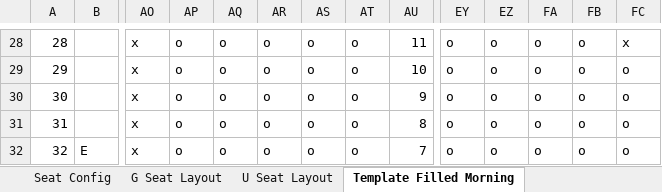
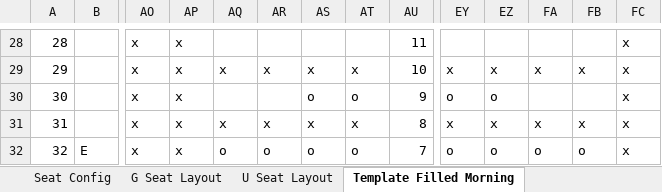
Before and after one commit to Wanarut/Commencement, an Excel workbook: Config.xlsx, sheet Template Filled Morning, drawn as a sheet; only a part is shown, gaps mark what is left out; values as stored, in another font and other column widths than the file's, no cell formats; the diff covers the shown part only; the diff names each change by its address in the sheet, - before the commit and + after, or states it on an @@ line.

```diff
--- a/Config.xlsx (sheet Template Filled Morning)
+++ b/Config.xlsx (sheet Template Filled Morning)
-AP28:AP32: o
+AP28:AP32: x
-AQ28: o
+AQ28: (empty)
-AR28: o
+AR28: (empty)
-AS28: o
+AS28: (empty)
-AT28: o
+AT28: (empty)
-EY28: o
+EY28: (empty)
-EZ28: o
+EZ28: (empty)
-FA28: o
+FA28: (empty)
-FB28: o
+FB28: (empty)
-AQ29: o
+AQ29: x
-AR29: o
+AR29: x
-AS29: o
+AS29: x
-AT29: o
+AT29: x
-EY29: o
+EY29: x
-EZ29: o
+EZ29: x
-FA29: o
+FA29: x
-FB29: o
+FB29: x
-FC29:FC32: o
+FC29:FC32: x
-AQ30: o
+AQ30: (empty)
-AR30: o
+AR30: (empty)
-FA30: o
+FA30: (empty)
-FB30: o
+FB30: (empty)
-AQ31: o
+AQ31: x
-AR31: o
+AR31: x
-AS31: o
+AS31: x
-AT31: o
+AT31: x
-EY31: o
+EY31: x
-EZ31: o
+EZ31: x
-FA31: o
+FA31: x
-FB31: o
+FB31: x
```
Also changed, not shown: 9 added rows, 9 removed rows and 449 edited cells elsewhere in this sheet, sheet Template Outside, sheet Seat Summary, sheet Seat Config, cell formats, Order.xlsx, 1 other file.
